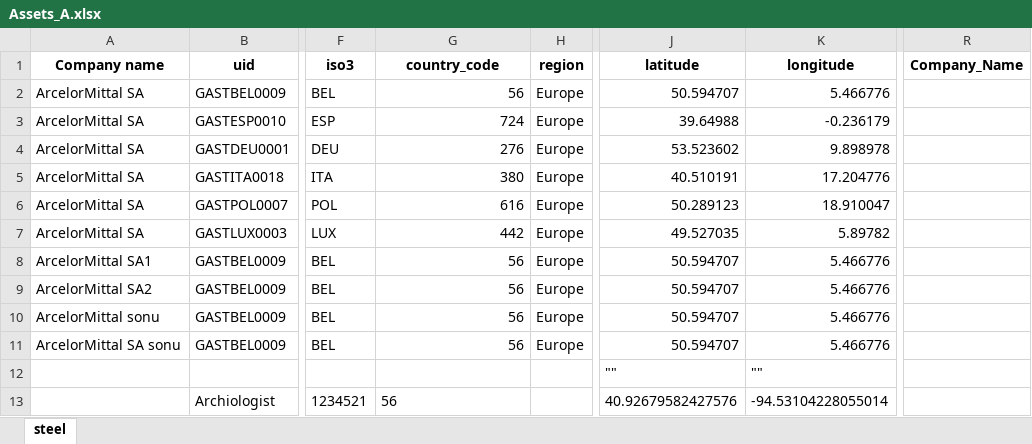
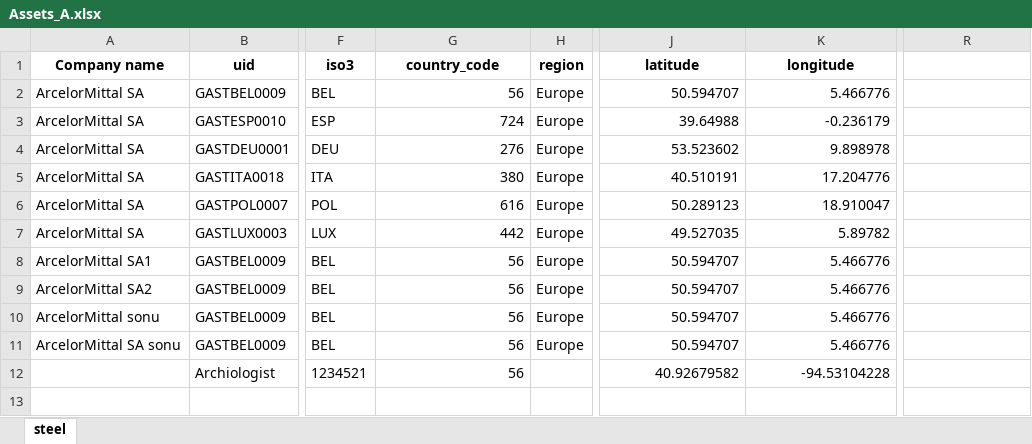
Before and after one commit to sonuinx/nam_saf, an Excel workbook: excel_files/Assets_A.xlsx, sheet steel, drawn as a sheet; only a part is shown, gaps mark what is left out; values as stored, in another font and other column widths than the file's, no borders; removed rows and columns are numbered as before the commit, all else as after; rows hold the shown columns only; the diff names each change by its address in the sheet, - before the commit and + after, or states it on an @@ line.

```diff
--- a/excel_files/Assets_A.xlsx (sheet steel)
+++ b/excel_files/Assets_A.xlsx (sheet steel)
-R1: Company_Name
+R1: (empty)
-row 12:  |  |  |  |  | "" | ""
-G12 alignment: left
+G12 alignment: right
-J12 (latitude): 40.92679582427576
+J12 (latitude): 40.92679582
-K12 (longitude): -94.53104228055014
+K12 (longitude): -94.53104228
```
Also changed, not shown: 1 other file.
